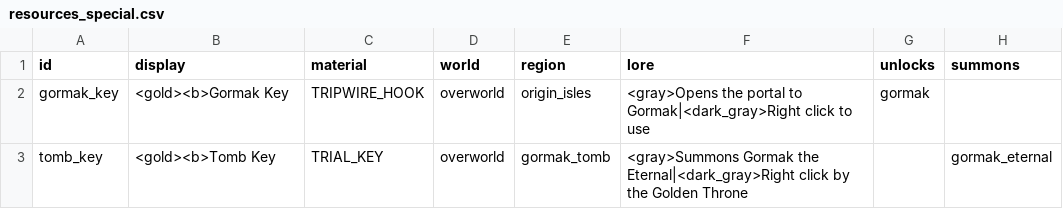
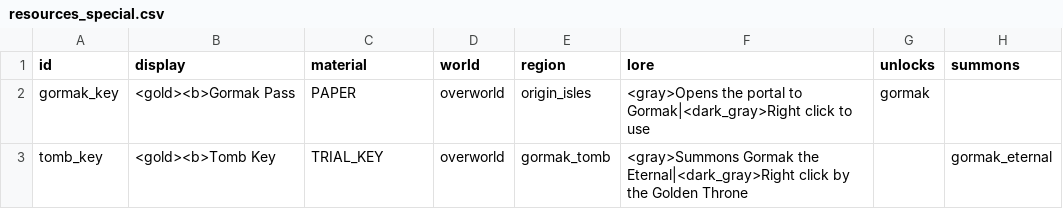
Before and after one commit to charky-p/aurora-plugin, a CSV file: scripts/data/resources_special.csv, drawn as a sheet.

Commit message:
[C] Gormak Key becomes the Gormak Pass, a piece of paper; using a second one says the portal is already unlocked

```diff
--- a/scripts/data/resources_special.csv
+++ b/scripts/data/resources_special.csv
@@ -1,3 +1,3 @@
 id,display,material,world,region,lore,unlocks,summons
-gormak_key,<gold><b>Gormak Key,TRIPWIRE_HOOK,overworld,origin_isles,<gray>Opens the portal to Gormak|<dark_gray>Right click to use,gormak,
+gormak_key,<gold><b>Gormak Pass,PAPER,overworld,origin_isles,<gray>Opens the portal to Gormak|<dark_gray>Right click to use,gormak,
 tomb_key,<gold><b>Tomb Key,TRIAL_KEY,overworld,gormak_tomb,<gray>Summons Gormak the Eternal|<dark_gray>Right click by the Golden Throne,,gormak_eternal
```
Also changed, not shown: 3 other files.
